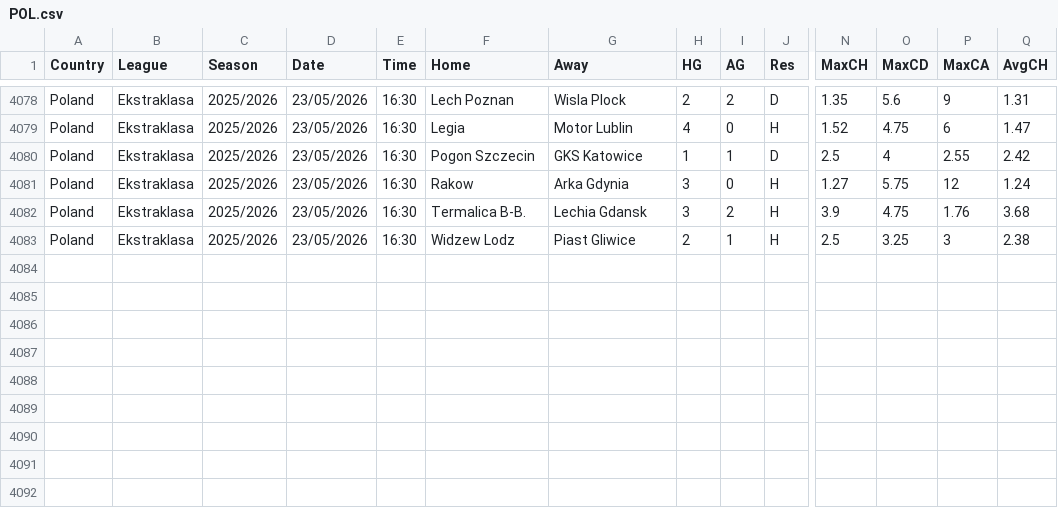
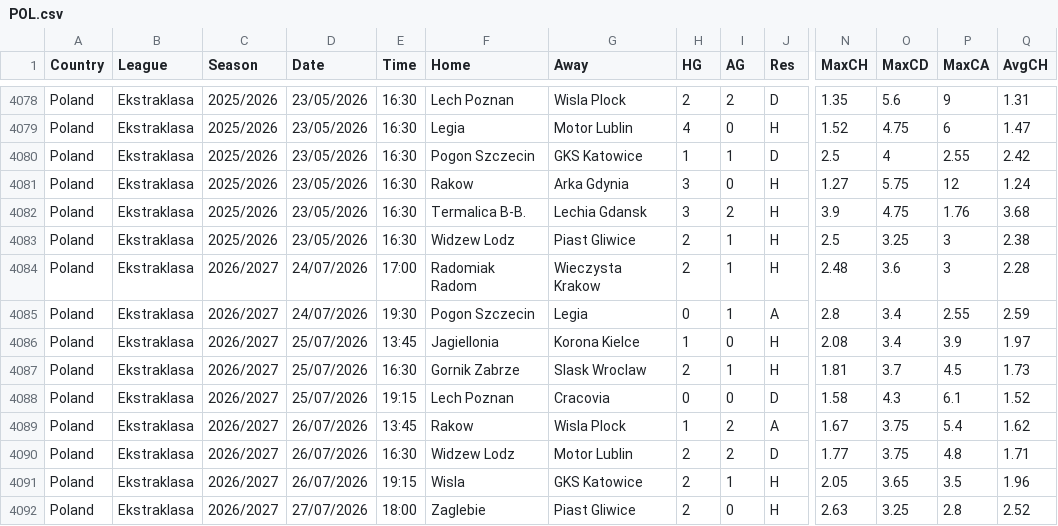
Before and after one commit to majoroka/sportBet-App, a CSV file: public/data/standings/POL.csv, drawn as a sheet; only a part is shown, gaps mark what is left out; rows hold the shown columns only; the diff names each change by its address in the sheet, - before the commit and + after, or states it on an @@ line.

```diff
--- a/public/data/standings/POL.csv
+++ b/public/data/standings/POL.csv
+row 4084: Poland | Ekstraklasa | 2026/2027 | 24/07/2026 | 17:00 | Radomiak Radom | Wieczysta Krakow | 2 | 1 | H | 2.48 | 3.6 | 3 | 2.28
+row 4085: Poland | Ekstraklasa | 2026/2027 | 24/07/2026 | 19:30 | Pogon Szczecin | Legia | 0 | 1 | A | 2.8 | 3.4 | 2.55 | 2.59
+row 4086: Poland | Ekstraklasa | 2026/2027 | 25/07/2026 | 13:45 | Jagiellonia | Korona Kielce | 1 | 0 | H | 2.08 | 3.4 | 3.9 | 1.97
+row 4087: Poland | Ekstraklasa | 2026/2027 | 25/07/2026 | 16:30 | Gornik Zabrze | Slask Wroclaw | 2 | 1 | H | 1.81 | 3.7 | 4.5 | 1.73
+row 4088: Poland | Ekstraklasa | 2026/2027 | 25/07/2026 | 19:15 | Lech Poznan | Cracovia | 0 | 0 | D | 1.58 | 4.3 | 6.1 | 1.52
+row 4089: Poland | Ekstraklasa | 2026/2027 | 26/07/2026 | 13:45 | Rakow | Wisla Plock | 1 | 2 | A | 1.67 | 3.75 | 5.4 | 1.62
+row 4090: Poland | Ekstraklasa | 2026/2027 | 26/07/2026 | 16:30 | Widzew Lodz | Motor Lublin | 2 | 2 | D | 1.77 | 3.75 | 4.8 | 1.71
+row 4091: Poland | Ekstraklasa | 2026/2027 | 26/07/2026 | 19:15 | Wisla | GKS Katowice | 2 | 1 | H | 2.05 | 3.65 | 3.5 | 1.96
+row 4092: Poland | Ekstraklasa | 2026/2027 | 27/07/2026 | 18:00 | Zaglebie | Piast Gliwice | 2 | 0 | H | 2.63 | 3.25 | 2.8 | 2.52
```
Also changed, not shown: public/data/standings/ARG.csv, public/data/standings/BRA.csv, 9 other files.
